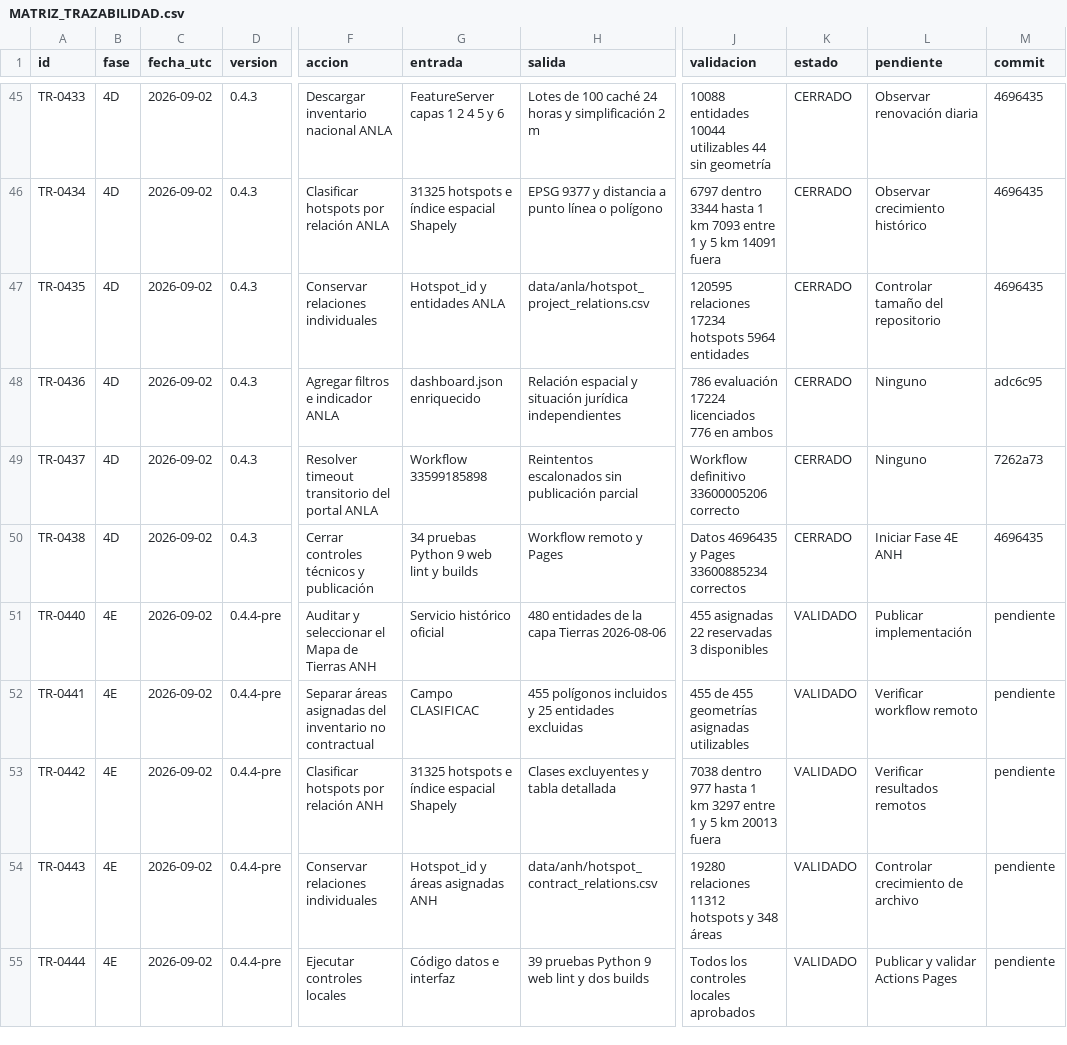
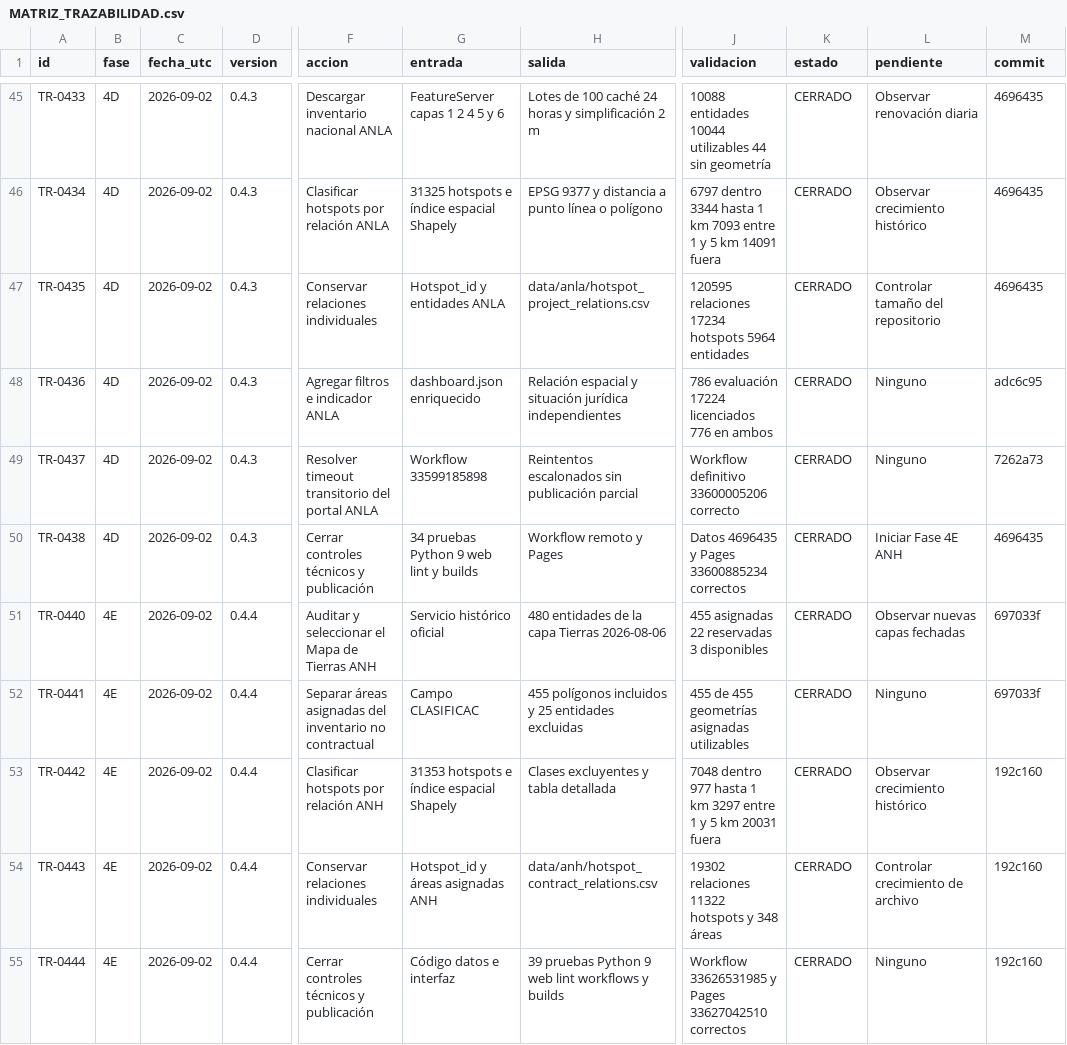
Before and after one commit to jcgomezga/puntos-calor-colombia-dashboard, a CSV file: docs/MATRIZ_TRAZABILIDAD.csv, drawn as a sheet; only a part is shown, gaps mark what is left out; the diff names each change by its address in the sheet, - before the commit and + after, or states it on an @@ line.

Commit message:
docs: cerrar fase 4E ANH

```diff
--- a/docs/MATRIZ_TRAZABILIDAD.csv
+++ b/docs/MATRIZ_TRAZABILIDAD.csv
-D51:D55 (version): 0.4.4-pre
+D51:D55 (version): 0.4.4
-K51:K55 (estado): VALIDADO
+K51:K55 (estado): CERRADO
-L51 (pendiente): Publicar implementación
+L51 (pendiente): Observar nuevas capas fechadas
-M51:M52 (commit): pendiente
+M51:M52 (commit): 697033f
-L52 (pendiente): Verificar workflow remoto
+L52 (pendiente): Ninguno
-G53 (entrada): 31325 hotspots e índice espacial Shapely
+G53 (entrada): 31353 hotspots e índice espacial Shapely
-J53 (validacion): 7038 dentro 977 hasta 1 km 3297 entre 1 y 5 km 20013 fuera
+J53 (validacion): 7048 dentro 977 hasta 1 km 3297 entre 1 y 5 km 20031 fuera
-L53 (pendiente): Verificar resultados remotos
+L53 (pendiente): Observar crecimiento histórico
-M53:M55 (commit): pendiente
+M53:M55 (commit): 192c160
-J54 (validacion): 19280 relaciones 11312 hotspots y 348 áreas
+J54 (validacion): 19302 relaciones 11322 hotspots y 348 áreas
-F55 (accion): Ejecutar controles locales
+F55 (accion): Cerrar controles técnicos y publicación
-H55 (salida): 39 pruebas Python 9 web lint y dos builds
+H55 (salida): 39 pruebas Python 9 web lint workflows y builds
-J55 (validacion): Todos los controles locales aprobados
+J55 (validacion): Workflow 33626531985 y Pages 33627042510 correctos
-L55 (pendiente): Publicar y validar Actions Pages
+L55 (pendiente): Ninguno
```
Also changed, not shown: 2 other files.
